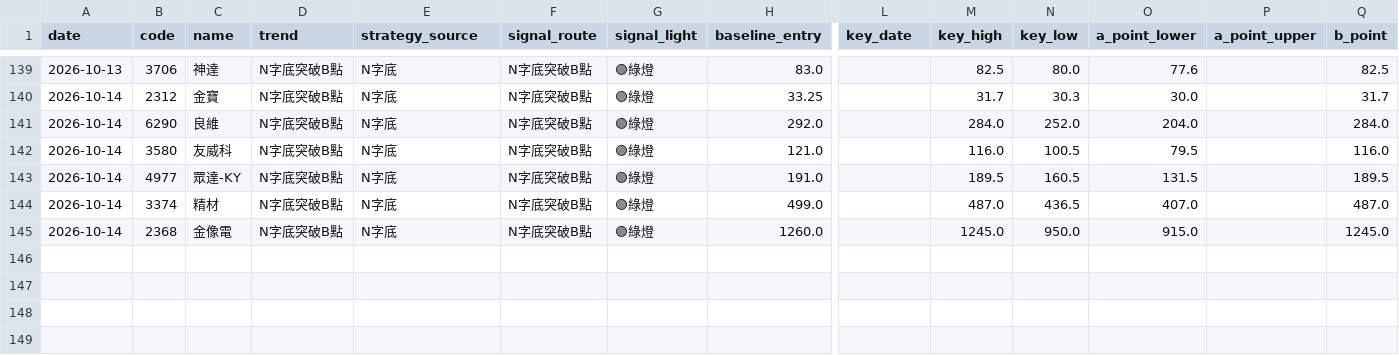
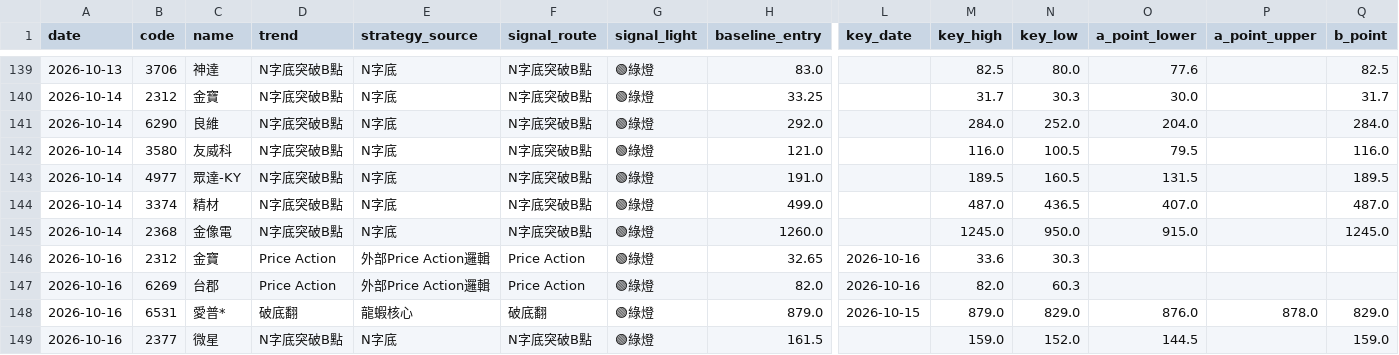
Before and after one commit to leowang51768-ops/lobster-radar-cloud, a CSV file: formal_recommendations.csv, drawn as a sheet; only a part is shown, gaps mark what is left out; rows hold the shown columns only; the diff names each change by its address in the sheet, - before the commit and + after, or states it on an @@ line.

```diff
--- a/formal_recommendations.csv
+++ b/formal_recommendations.csv
+row 146: 2026-10-16 | 2312 | 金寶 | Price Action | 外部Price Action邏輯 | Price Action | 🟢綠燈 | 32.65 | 2026-10-16 | 33.6 | 30.3
+row 147: 2026-10-16 | 6269 | 台郡 | Price Action | 外部Price Action邏輯 | Price Action | 🟢綠燈 | 82.0 | 2026-10-16 | 82.0 | 60.3
+row 148: 2026-10-16 | 6531 | 愛普* | 破底翻 | 龍蝦核心 | 破底翻 | 🟢綠燈 | 879.0 | 2026-10-15 | 879.0 | 829.0 | 876.0 | 878.0 | 829.0
+row 149: 2026-10-16 | 2377 | 微星 | N字底突破B點 | N字底 | N字底突破B點 | 🟢綠燈 | 161.5 |  | 159.0 | 152.0 | 144.5 |  | 159.0
```
Also changed, not shown: candidate_status.csv, chip_candidate_outcomes.csv, 9 other files.
